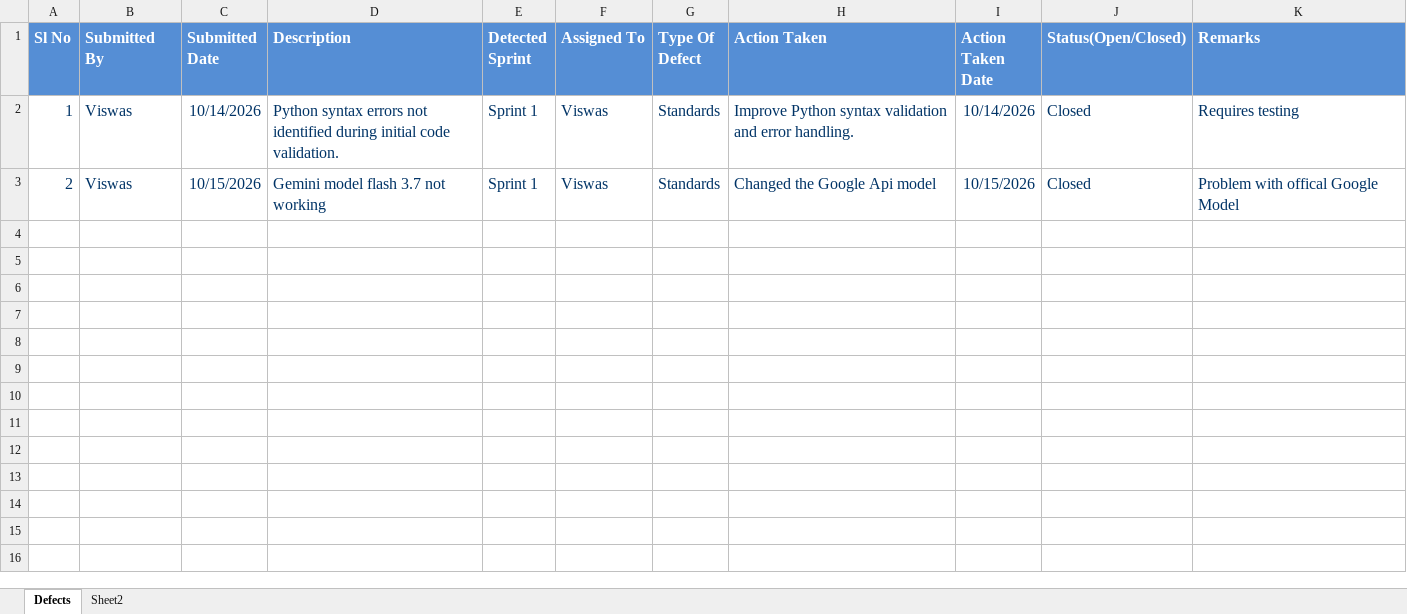
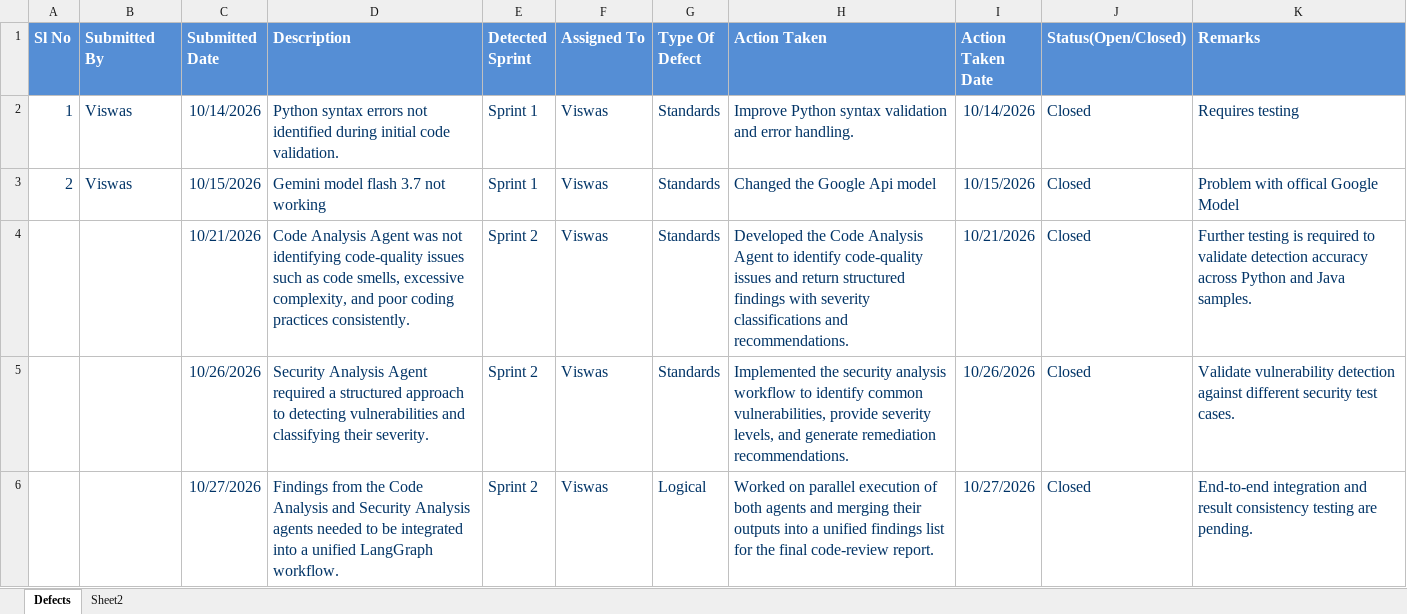
Before and after one commit to VenkataViswas/AI-Code-Review-Security-Analysis-Agent, an Excel workbook: Agile project tracking/Defect_Tracker Template_v0.1.xlsx, sheet Defects, drawn as a sheet; values as stored, in another font and other column widths than the file's, no borders; the diff names each change by its address in the sheet, - before the commit and + after, or states it on an @@ line.

Commit message:
updated agile docs

```diff
--- a/Agile project tracking/Defect_Tracker Template_v0.1.xlsx (sheet Defects)
+++ b/Agile project tracking/Defect_Tracker Template_v0.1.xlsx (sheet Defects)
+row 4:  |  | 10/21/2026 | Code Analysis Agent was not identifying code-quality issues such as code smells, excessive complexity, and poor coding practices consistently. | Sprint 2 | Viswas | Standards | Developed the Code Analysis Agent to identify code-quality issues and return structured findings with severity classifications and recommendations. | 10/21/2026 | Closed | Further testing is required to validate detection accuracy across Python and Java samples.
+row 5:  |  | 10/26/2026 | Security Analysis Agent required a structured approach to detecting vulnerabilities and classifying their severity. | Sprint 2 | Viswas | Standards | Implemented the security analysis workflow to identify common vulnerabilities, provide severity levels, and generate remediation recommendations. | 10/26/2026 | Closed | Validate vulnerability detection against different security test cases.
+row 6:  |  | 10/27/2026 | Findings from the Code Analysis and Security Analysis agents needed to be integrated into a unified LangGraph workflow. | Sprint 2 | Viswas | Logical | Worked on parallel execution of both agents and merging their outputs into a unified findings list for the final code-review report. | 10/27/2026 | Closed | End-to-end integration and result consistency testing are pending.
```
Also changed, not shown: Agile project tracking/Unit_Test_Plan_v0.1.xlsx, 1 other file.
